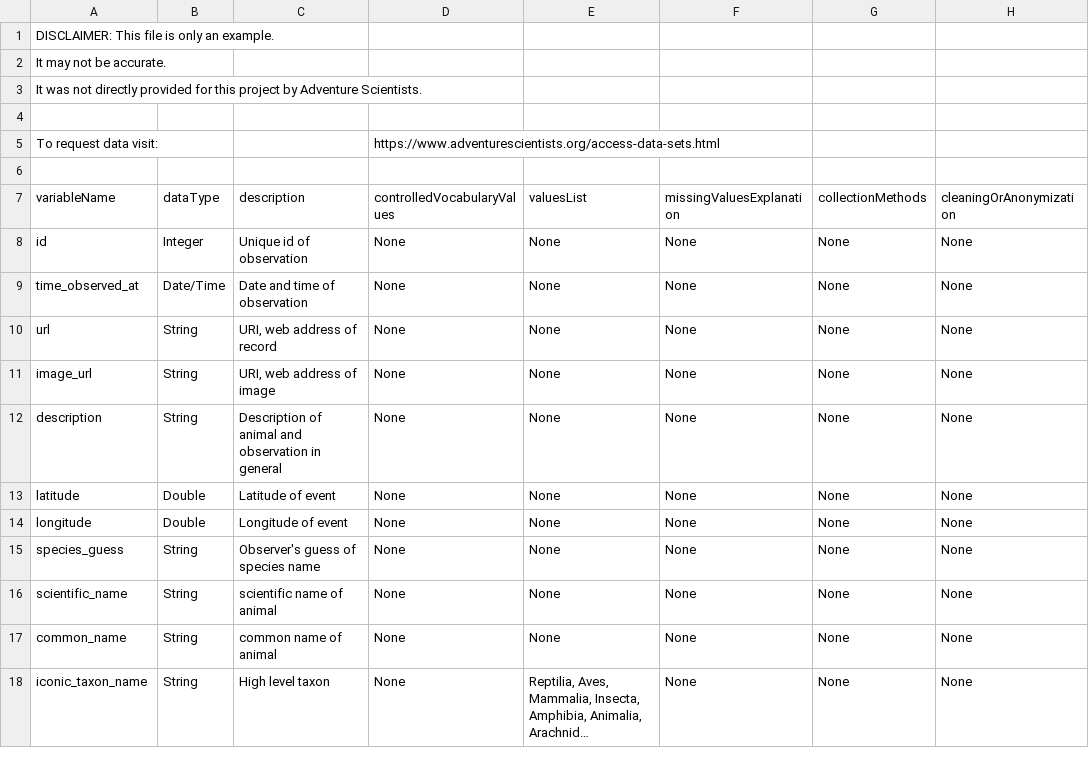
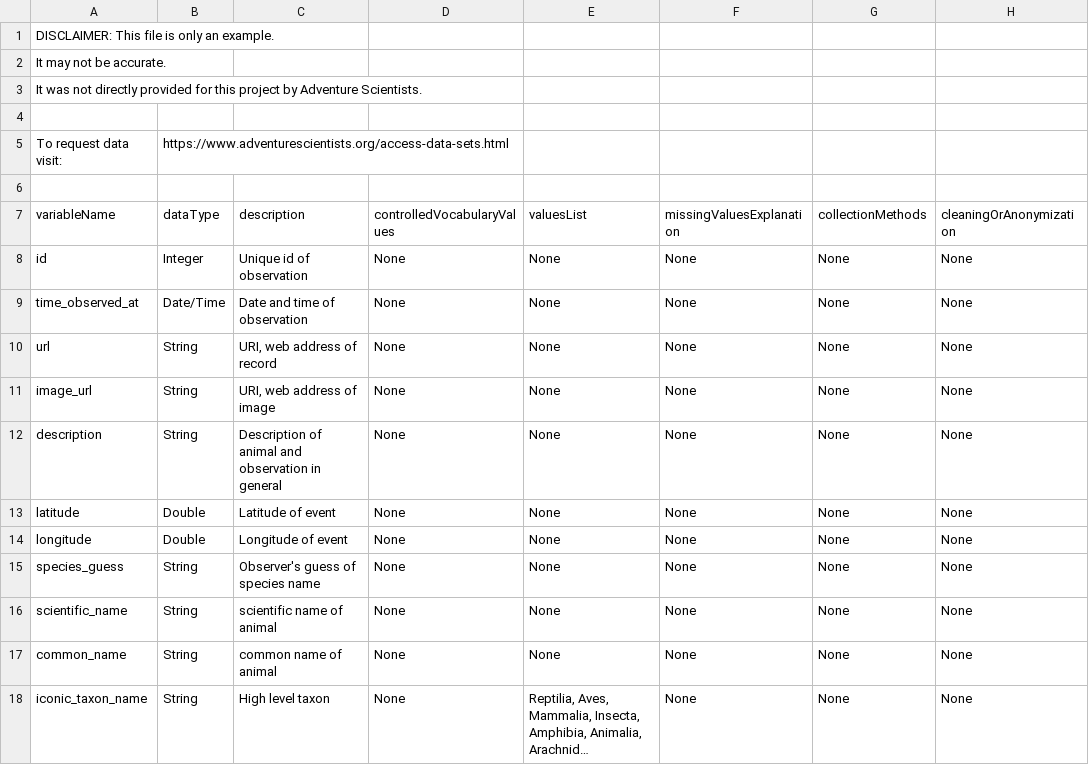
Before and after one commit to cmcd77/flattenedfauna, a CSV file: datasets_cleaned/metadata-only-example/adventureScientists_WildlifeConnectivityDataset_data_dictionary_template.csv, drawn as a sheet; long unchanged cells end in ….

Commit message:
Update adventureScientists_WildlifeConnectivityDataset_data_dictionary_template.csv

```diff
--- a/datasets_cleaned/metadata-only-example/adventureScientists_WildlifeConnectivityDataset_data_dictionary_template.csv
+++ b/datasets_cleaned/metadata-only-example/adventureScientists_WildlifeConnectivityDataset_data_dictionary_template.csv
@@ -4,3 +4,3 @@ It was not directly provided for this project by Adventure Scientists.,,,,,,,
 ,,,,,,,
-To request data visit: ,,,https://www.adventurescientists.org/access-data-sets.html,,,,
+To request data visit: ,https://www.adventurescientists.org/access-data-sets.html,,,,,,
 ,,,,,,,
```
